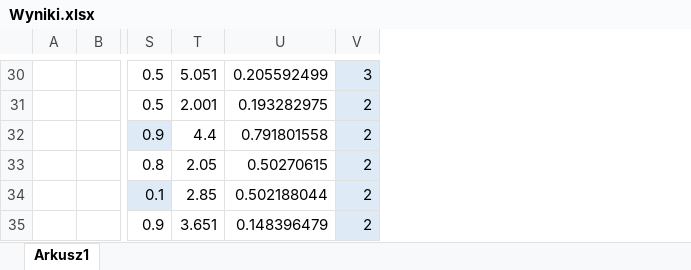
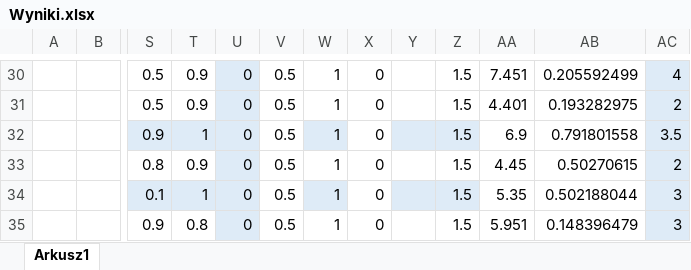
Before and after one commit to mpenarprz/InformatykaA1, an Excel workbook: Wyniki.xlsx, sheet Arkusz1, drawn as a sheet; only a part is shown, gaps mark what is left out; values as stored, in another font and other column widths than the file's, no borders; table styles not drawn; removed rows and columns are numbered as before the commit, all else as after; the diff covers the shown part only; the diff names each change by its address in the sheet, - before the commit and + after, or states it on an @@ line.

```diff
--- a/Wyniki.xlsx (sheet Arkusz1)
+++ b/Wyniki.xlsx (sheet Arkusz1)
-column T, rows 30-35: 5.051 | 2.001 | 4.4 | 2.05 | 2.85 | 3.651
+column T, rows 30-35: 0.9 | 0.9 | 1 | 0.9 | 1 | 0.8
+column U, rows 30-35: all 0
+column V, rows 30-35: all 0.5
+column W, rows 30-35: all 1
+column X, rows 30-35: all 0
+column Y, empty
+column Z, rows 30-35: all 1.5
+column AA, rows 30-35: 7.451 | 4.401 | 6.9 | 4.45 | 5.35 | 5.951
-AC30: 3
+AC30: 4
-AC32: 2
+AC32: 3.5
-AC34:AC35: 2
+AC34:AC35: 3
```
Also changed, not shown: 61 edited cells and cell formats elsewhere in this sheet.
